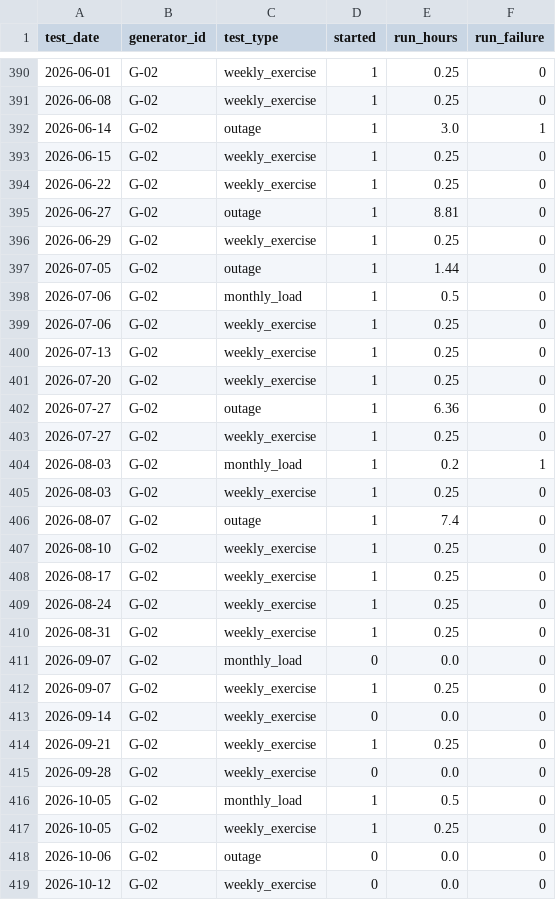
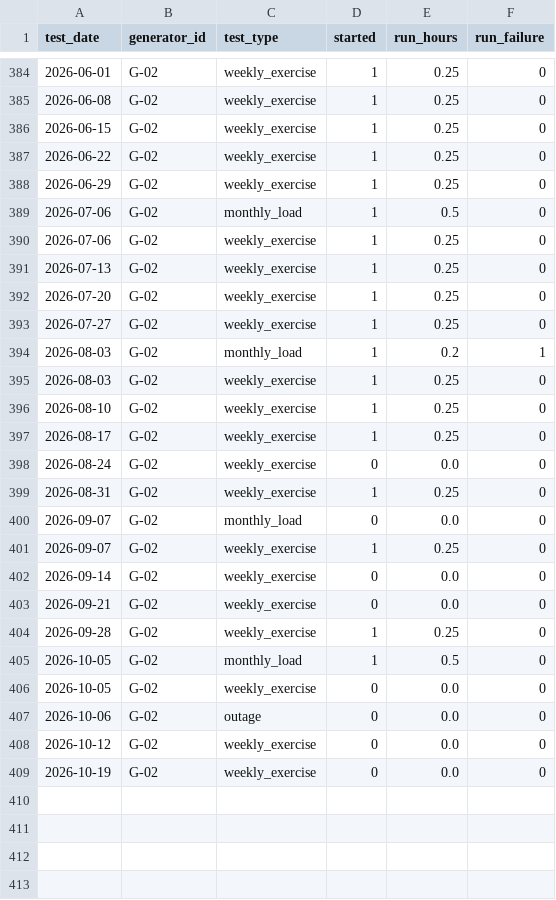
Before and after one commit to jmj282/sysen5300_airx, a CSV file: data/generator_failure/generator_log.csv, drawn as a sheet; only a part is shown, gaps mark what is left out; the shorter side is filled out with more unchanged rows; the diff covers the shown part only.

```diff
--- a/data/generator_failure/generator_log.csv
+++ b/data/generator_failure/generator_log.csv
@@ -391,8 +385,5 @@ test_date,generator_id,test_type,started,run_hours,run_failure
 2026-06-08,G-02,weekly_exercise,1,0.25,0
-2026-06-14,G-02,outage,1,3.0,1
 2026-06-15,G-02,weekly_exercise,1,0.25,0
 2026-06-22,G-02,weekly_exercise,1,0.25,0
-2026-06-27,G-02,outage,1,8.81,0
 2026-06-29,G-02,weekly_exercise,1,0.25,0
-2026-07-05,G-02,outage,1,1.44,0
 2026-07-06,G-02,monthly_load,1,0.5,0
@@ -401,3 +392,2 @@ test_date,generator_id,test_type,started,run_hours,run_failure
 2026-07-20,G-02,weekly_exercise,1,0.25,0
-2026-07-27,G-02,outage,1,6.36,0
 2026-07-27,G-02,weekly_exercise,1,0.25,0
@@ -405,6 +395,5 @@ test_date,generator_id,test_type,started,run_hours,run_failure
 2026-08-03,G-02,weekly_exercise,1,0.25,0
-2026-08-07,G-02,outage,1,7.4,0
 2026-08-10,G-02,weekly_exercise,1,0.25,0
 2026-08-17,G-02,weekly_exercise,1,0.25,0
-2026-08-24,G-02,weekly_exercise,1,0.25,0
+2026-08-24,G-02,weekly_exercise,0,0.0,0
 2026-08-31,G-02,weekly_exercise,1,0.25,0
@@ -413,6 +402,6 @@ test_date,generator_id,test_type,started,run_hours,run_failure
 2026-09-14,G-02,weekly_exercise,0,0.0,0
-2026-09-21,G-02,weekly_exercise,1,0.25,0
-2026-09-28,G-02,weekly_exercise,0,0.0,0
+2026-09-21,G-02,weekly_exercise,0,0.0,0
+2026-09-28,G-02,weekly_exercise,1,0.25,0
 2026-10-05,G-02,monthly_load,1,0.5,0
-2026-10-05,G-02,weekly_exercise,1,0.25,0
+2026-10-05,G-02,weekly_exercise,0,0.0,0
 2026-10-06,G-02,outage,0,0.0,0
```
Also changed, not shown: 7 added rows, 14 removed rows and 15 edited cells elsewhere in this file, 22 other files.
